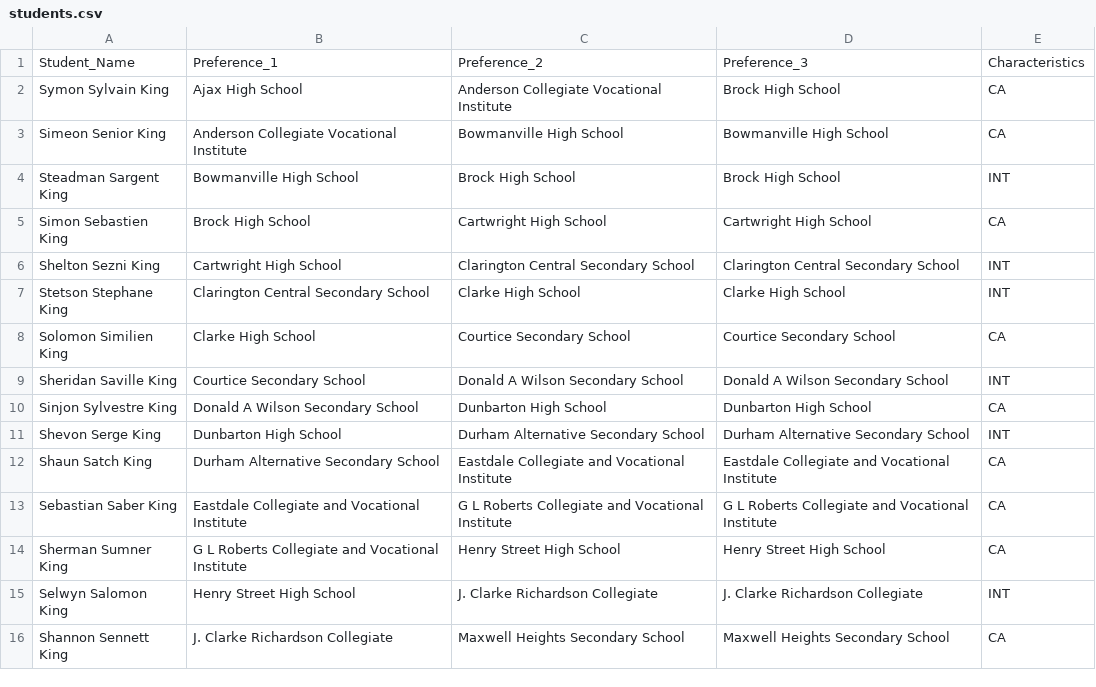
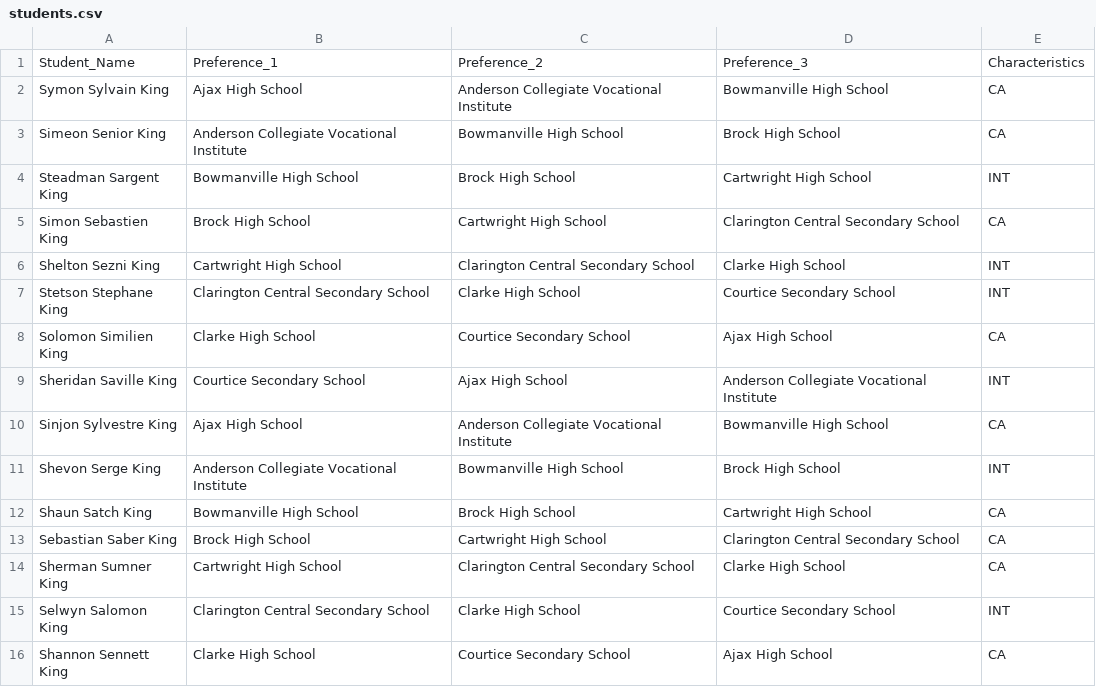
Before and after one commit to srivankit/py-school-match-data, a CSV file: students.csv, drawn as a sheet; only a part is shown; the diff covers the shown part only.

Commit message:
changing student data

```diff
--- a/students.csv
+++ b/students.csv
@@ -1,16 +1,16 @@
 Student_Name,Preference_1,Preference_2,Preference_3,Characteristics
-Symon Sylvain King,Ajax High School,Anderson Collegiate Vocational Institute,Brock High School,CA
-Simeon Senior King,Anderson Collegiate Vocational Institute,Bowmanville High School,Bowmanville High School,CA
-Steadman Sargent King,Bowmanville High School,Brock High School,Brock High School,INT
-Simon Sebastien King,Brock High School,Cartwright High School,Cartwright High School,CA
-Shelton Sezni King,Cartwright High School,Clarington Central Secondary School,Clarington Central Secondary School,INT
-Stetson Stephane King,Clarington Central Secondary School,Clarke High School,Clarke High School,INT
-Solomon Similien King,Clarke High School,Courtice Secondary School,Courtice Secondary School,CA
-Sheridan Saville King,Courtice Secondary School,Donald A Wilson Secondary School,Donald A Wilson Secondary School,INT
-Sinjon Sylvestre King,Donald A Wilson Secondary School,Dunbarton High School,Dunbarton High School,CA
-Shevon Serge King,Dunbarton High School,Durham Alternative Secondary School,Durham Alternative Secondary School,INT
-Shaun Satch King,Durham Alternative Secondary School,Eastdale Collegiate and Vocational Institute,Eastdale Collegiate and Vocational Institute,CA
-Sebastian Saber King,Eastdale Collegiate and Vocational Institute,G L Roberts Collegiate and Vocational Institute,G L Roberts Collegiate and Vocational Institute,CA
-Sherman Sumner King,G L Roberts Collegiate and Vocational Institute,Henry Street High School,Henry Street High School,CA
-Selwyn Salomon King,Henry Street High School,J. Clarke Richardson Collegiate,J. Clarke Richardson Collegiate,INT
-Shannon Sennett King,J. Clarke Richardson Collegiate,Maxwell Heights Secondary School,Maxwell Heights Secondary School,CA
+Symon Sylvain King,Ajax High School,Anderson Collegiate Vocational Institute,Bowmanville High School,CA
+Simeon Senior King,Anderson Collegiate Vocational Institute,Bowmanville High School,Brock High School,CA
+Steadman Sargent King,Bowmanville High School,Brock High School,Cartwright High School,INT
+Simon Sebastien King,Brock High School,Cartwright High School,Clarington Central Secondary School,CA
+Shelton Sezni King,Cartwright High School,Clarington Central Secondary School,Clarke High School,INT
+Stetson Stephane King,Clarington Central Secondary School,Clarke High School,Courtice Secondary School,INT
+Solomon Similien King,Clarke High School,Courtice Secondary School,Ajax High School,CA
+Sheridan Saville King,Courtice Secondary School,Ajax High School,Anderson Collegiate Vocational Institute,INT
+Sinjon Sylvestre King,Ajax High School,Anderson Collegiate Vocational Institute,Bowmanville High School,CA
+Shevon Serge King,Anderson Collegiate Vocational Institute,Bowmanville High School,Brock High School,INT
+Shaun Satch King,Bowmanville High School,Brock High School,Cartwright High School,CA
+Sebastian Saber King,Brock High School,Cartwright High School,Clarington Central Secondary School,CA
+Sherman Sumner King,Cartwright High School,Clarington Central Secondary School,Clarke High School,CA
+Selwyn Salomon King,Clarington Central Secondary School,Clarke High School,Courtice Secondary School,INT
+Shannon Sennett King,Clarke High School,Courtice Secondary School,Ajax High School,CA
```
Also changed, not shown: 53 edited cells elsewhere in this file.
